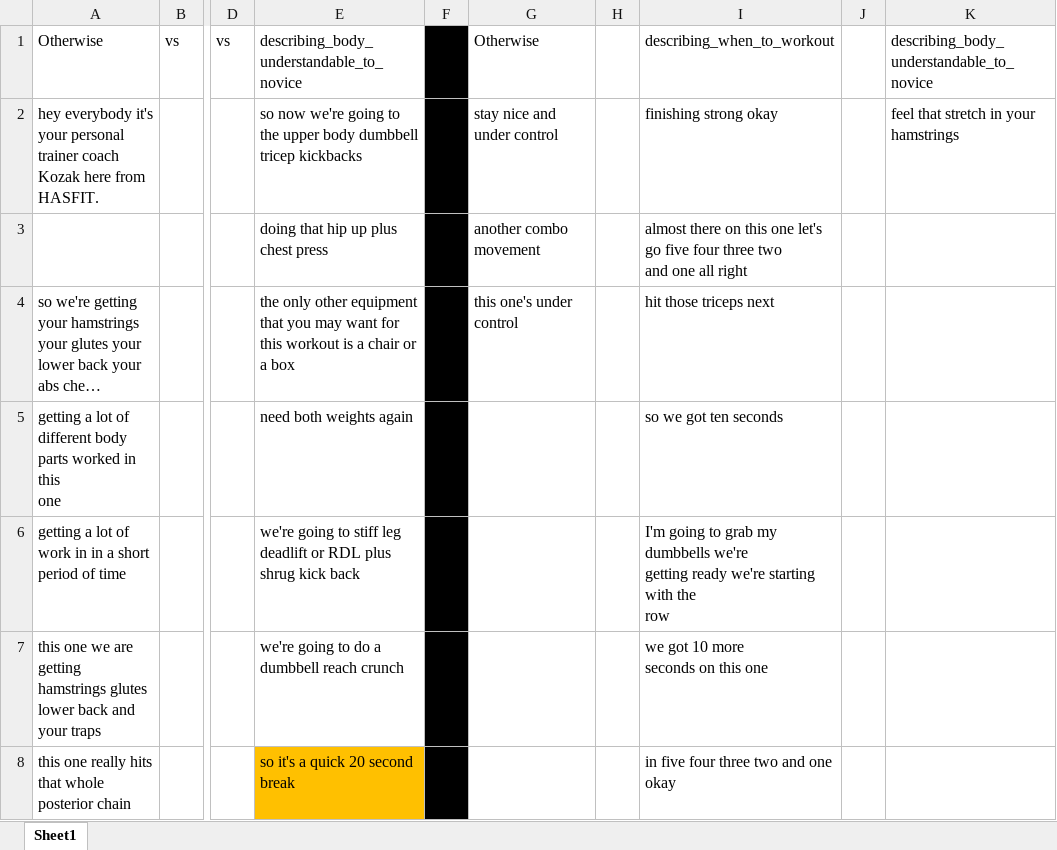
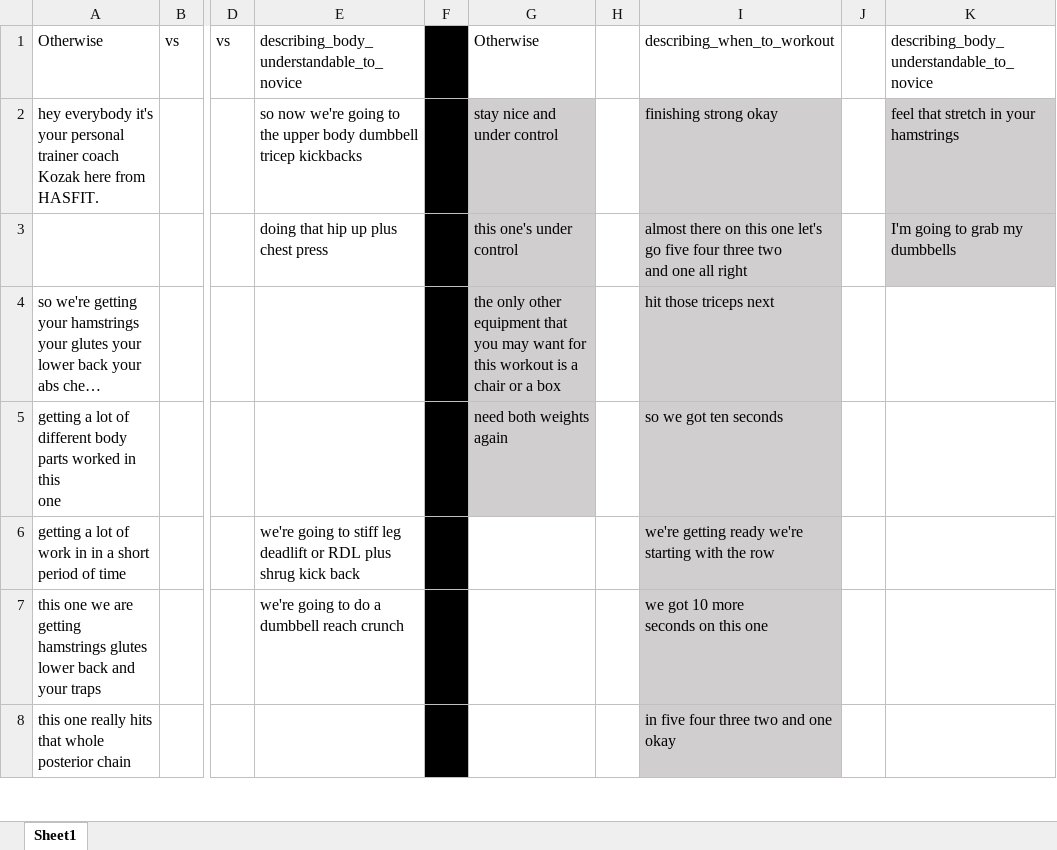
Before and after one commit to krrun16/AerobicTextReview, an Excel workbook: Classifications/Vid_1_Morgan_Proofread_Calvin.xlsx, sheet Sheet1, drawn as a sheet; only a part is shown, gaps mark what is left out; long unchanged cells end in …; values as stored, in another font and other column widths than the file's, no borders; ↵ is a line break in a cell; the diff covers the shown part only; the diff names each change by its address in the sheet, - before the commit and + after, or states it on an @@ line.

```diff
--- a/Classifications/Vid_1_Morgan_Proofread_Calvin.xlsx (sheet Sheet1)
+++ b/Classifications/Vid_1_Morgan_Proofread_Calvin.xlsx (sheet Sheet1)
-G2:G5 fill: none
+G2:G5 fill: #D0CECE
-I2:I8 fill: none
+I2:I8 fill: #D0CECE
-K2:K3 fill: none
+K2:K3 fill: #D0CECE
-G3: another combo movement
+G3: this one's under control
-K3: (empty)
+K3: I'm going to grab my dumbbells
-E4: the only other equipment that you may want for this workout is a chair or a box
+E4: (empty)
-G4: this one's under control
+G4: the only other equipment that you may want for this workout is a chair or a box
-E5: need both weights again
+E5: (empty)
-G5: (empty)
+G5: need both weights again
-I6: I'm going to grab my dumbbells we're ↵ getting…
+I6: we're getting…
-E8: so it's a quick 20 second ↵ break
+E8: (empty)
-E8 fill: #FFC000
+E8 fill: none
```
Also changed, not shown: 2 edited cells and cell formats elsewhere in this sheet, Classifications/codebook.xlsx, 1 other file.
